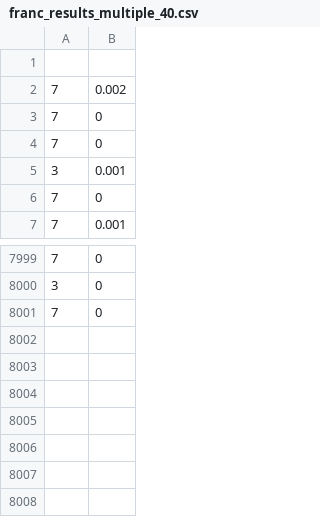
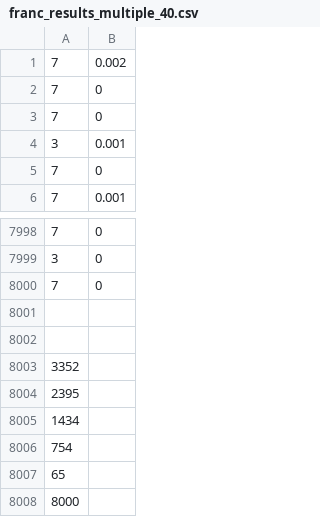
Before and after one commit to supunvimukthi/X5GON, a CSV file: Language_Detection/test_franc/output/franc_results_multiple_40.csv, drawn as a sheet; only a part is shown, gaps mark what is left out.

```diff
--- a/Language_Detection/test_franc/output/franc_results_multiple_40.csv
+++ b/Language_Detection/test_franc/output/franc_results_multiple_40.csv
@@ -1,2 +1 @@
-
 7,0.002
@@ -8001 +8000,9 @@
 7,0
+,
+,
+3352,
+2395,
+1434,
+754,
+65,
+8000,
```
Also changed, not shown: Language_Detection/test_franc/output/franc_results_multiple_30.csv, 2 other files.
